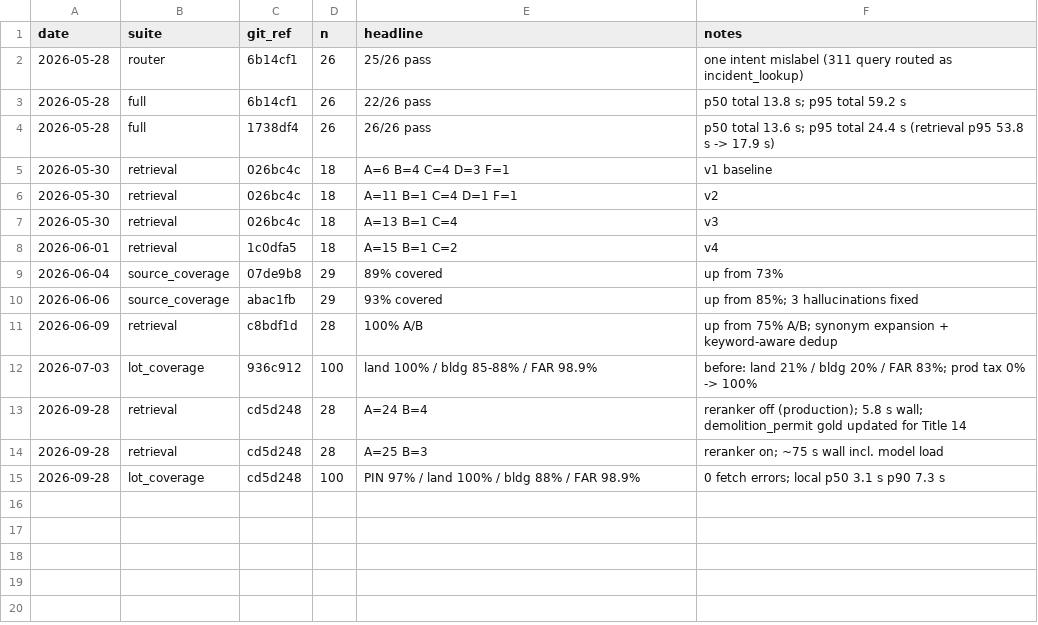
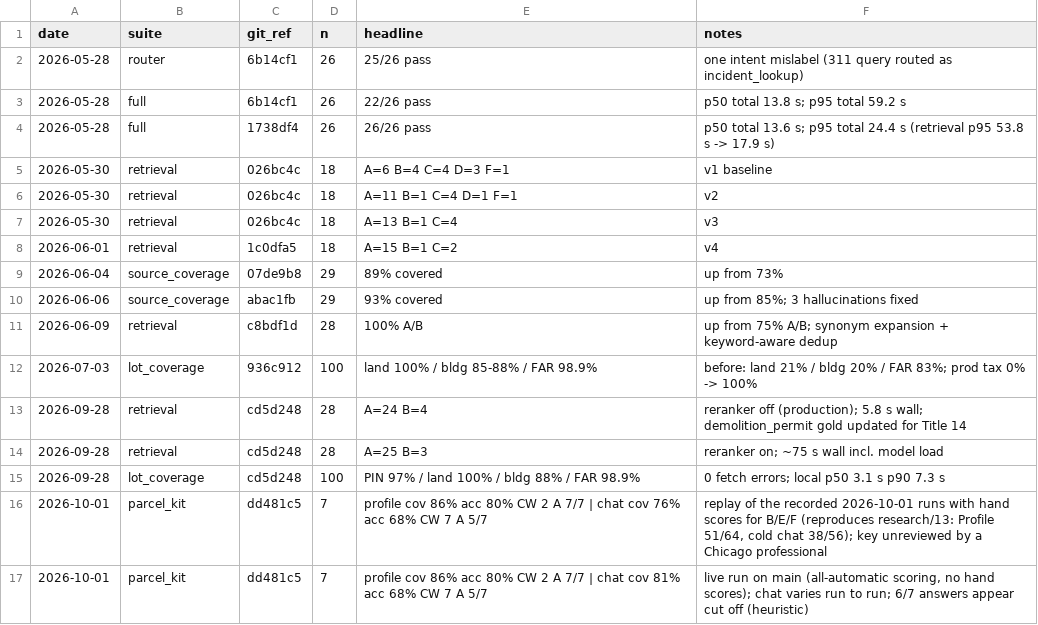
Before and after one commit to jpletka01/UrbanLayer-Chicago, a CSV file: eval/results/history.csv, drawn as a sheet; the diff names each change by its address in the sheet, - before the commit and + after, or states it on an @@ line.

```diff
--- a/eval/results/history.csv
+++ b/eval/results/history.csv
+row 16: 2026-10-01 | parcel_kit | dd481c5 | 7 | profile cov 86% acc 80% CW 2 A 7/7 | chat cov 76% acc 68% CW 7 A 5/7 | replay of the recorded 2026-10-01 runs with hand scores for B/E/F (reproduces research/13: Profile 51/64, cold chat 38/56); key unreviewed by a Chicago professional
+row 17: 2026-10-01 | parcel_kit | dd481c5 | 7 | profile cov 86% acc 80% CW 2 A 7/7 | chat cov 81% acc 68% CW 7 A 5/7 | live run on main (all-automatic scoring, no hand scores); chat varies run to run; 6/7 answers appear cut off (heuristic)
```
Also changed, not shown: 51 other files.
